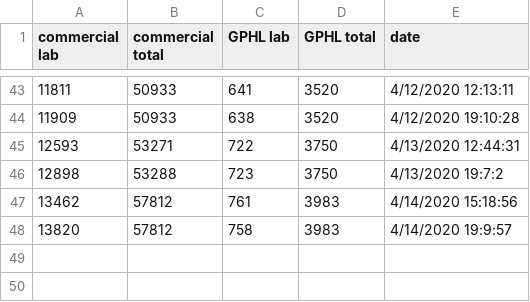
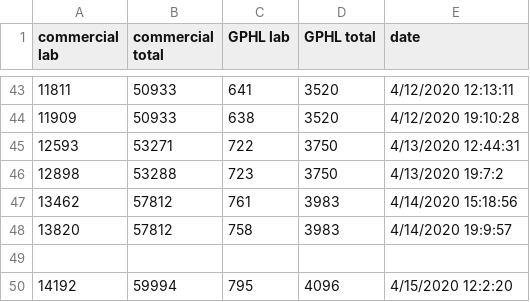
Before and after one commit to dmrobotix/GACOVID19, a CSV file: csv/gatests.csv, drawn as a sheet; only a part is shown, gaps mark what is left out.

Commit message:
adding 12pm data

```diff
--- a/csv/gatests.csv
+++ b/csv/gatests.csv
@@ -48 +48,3 @@
 13820,57812 ,758,3983 ,4/14/2020 19:9:57
+
+14192,59994 ,795,4096 ,4/15/2020 12:2:20
```
Also changed, not shown: csv/ga-stats-consolidated.csv, csv/gacounties.csv, 3 other files.
